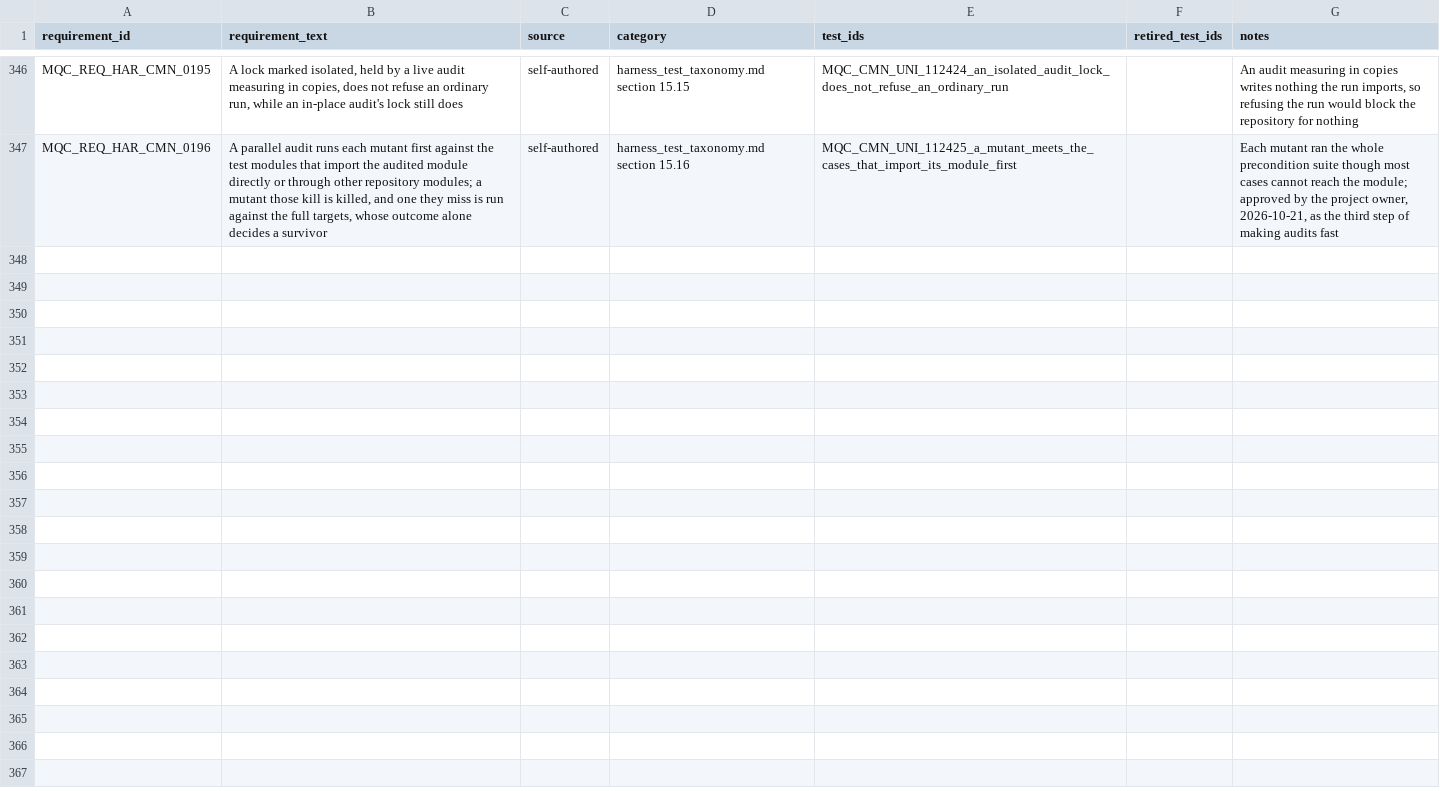
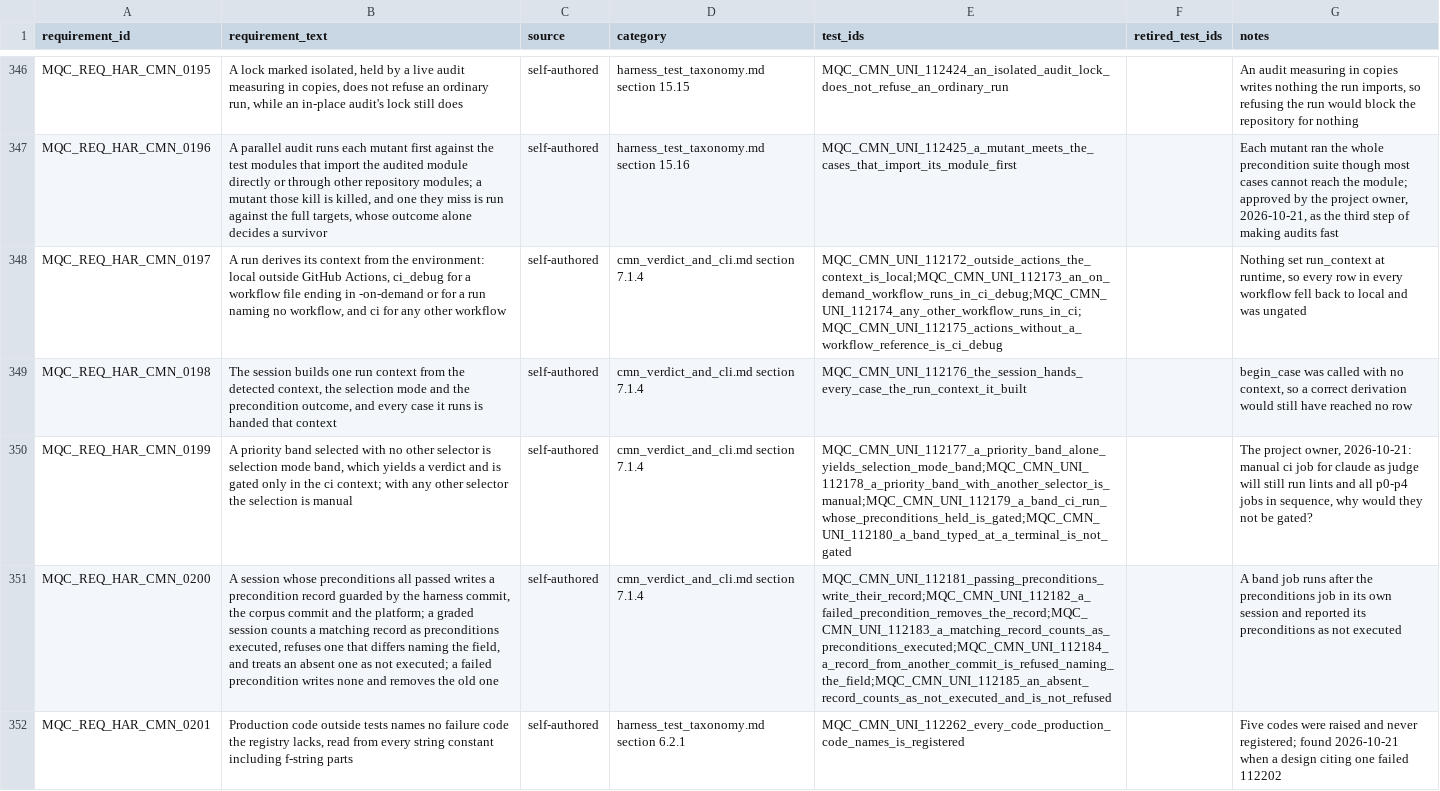
Before and after one commit to apolskiy/AP-Harness-QC, a CSV file: docs/testing/rtm_harness.csv, drawn as a sheet; only a part is shown, gaps mark what is left out; the diff covers the shown part only; the diff names each change by its address in the sheet, - before the commit and + after, or states it on an @@ line.

Commit message:
Fixed: Gated every CI job, registered every raised code, and controlled the audit's first pass
No graded row was ever gated, so no CI run could yield a verdict, though only
a debug run is meant to go uncounted. Nothing set the run context, so every
row read local; a band job's --priority counted as a hand-typed subset; and a
band job could not tell that the preconditions job before it had passed. A run
now reads its context from the environment, ci_debug for an on-demand workflow
and ci for any other; --priority alone is selection_mode band, which yields a
verdict; and --preconditions-record lets a passing preconditions job vouch for
the graded jobs after it (cmn_verdict_and_cli.md 7.1.4, MQC_REQ_HAR_CMN_0197
to 0200, cases 112172 to 112185). Case 112160, which asserted that a band
yields no verdict, is retired.

Five failure codes were raised or logged and no registry held them, so no
tally by root-cause class could count them: a refused carried record, a
skipped precondition, a band missing its foundation, a defaulted engine, and
the case repository's refused findings register. Nothing read production code
for codes; the checks covered the emitting function and the designs. They are
registered now, and case 112262 reads every string in production code for a
code the registry lacks (taxonomy 6.2.1).

Every audit that ran the seeing cases first measured nothing: naming the
mutation layer's modules brought their conftest in under the root's name, one
case broke, and a broken first pass counted every mutant as killed. The
seeing cases now leave out the mutation layer, and the control runs them
unmutated and refuses when they do not pass (taxonomy 15.16.1). Two more
defects surfaced in finding it: a refused control named no failing case, and a
command-line audit with no --target always refused its control. A refusal now
names each failed case, and the command line audits against the targets the
cases use (15.4.1 and 15.4.2). cmn/registries.py was re-measured over 81
points and returned its three declared survivors and no other.

955 test cases, 355 requirements.

```diff
--- a/docs/testing/rtm_harness.csv
+++ b/docs/testing/rtm_harness.csv
+row 348: MQC_REQ_HAR_CMN_0197 | A run derives its context from the environment: local outside GitHub Actions, ci_debug for a workflow file ending in -on-demand or for a run naming no workflow, and ci for any other workflow | self-authored | cmn_verdict_and_cli.md section 7.1.4 | MQC_CMN_UNI_112172_outside_actions_the_context_is_local;MQC_CMN_UNI_112173_an_on_demand_workflow_runs_in_ci_debug;MQC_CMN_UNI_112174_any_other_workflow_runs_in_ci;MQC_CMN_UNI_112175_actions_without_a_workflow_reference_is_ci_debug |  | Nothing set run_context at runtime, so every row in every workflow fell back to local and was ungated
+row 349: MQC_REQ_HAR_CMN_0198 | The session builds one run context from the detected context, the selection mode and the precondition outcome, and every case it runs is handed that context | self-authored | cmn_verdict_and_cli.md section 7.1.4 | MQC_CMN_UNI_112176_the_session_hands_every_case_the_run_context_it_built |  | begin_case was called with no context, so a correct derivation would still have reached no row
+row 350: MQC_REQ_HAR_CMN_0199 | A priority band selected with no other selector is selection mode band, which yields a verdict and is gated only in the ci context; with any other selector the selection is manual | self-authored | cmn_verdict_and_cli.md section 7.1.4 | MQC_CMN_UNI_112177_a_priority_band_alone_yields_selection_mode_band;MQC_CMN_UNI_112178_a_priority_band_with_another_selector_is_manual;MQC_CMN_UNI_112179_a_band_ci_run_whose_preconditions_held_is_gated;MQC_CMN_UNI_112180_a_band_typed_at_a_terminal_is_not_gated |  | The project owner, 2026-10-21: manual ci job for claude as judge will still run lints and all p0-p4 jobs in sequence, why would they not be gated?
+row 351: MQC_REQ_HAR_CMN_0200 | A session whose preconditions all passed writes a precondition record guarded by the harness commit, the corpus commit and the platform; a graded session counts a matching record as preconditions executed, refuses one that differs naming the field, and treats an absent one as not executed; a failed precondition writes none and removes the old one | self-authored | cmn_verdict_and_cli.md section 7.1.4 | MQC_CMN_UNI_112181_passing_preconditions_write_their_record;MQC_CMN_UNI_112182_a_failed_precondition_removes_the_record;MQC_CMN_UNI_112183_a_matching_record_counts_as_preconditions_executed;MQC_CMN_UNI_112184_a_record_from_another_commit_is_refused_naming_the_field;MQC_CMN_UNI_112185_an_absent_record_counts_as_not_executed_and_is_not_refused |  | A band job runs after the preconditions job in its own session and reported its preconditions as not executed
+row 352: MQC_REQ_HAR_CMN_0201 | Production code outside tests names no failure code the registry lacks, read from every string constant including f-string parts | self-authored | harness_test_taxonomy.md section 6.2.1 | MQC_CMN_UNI_112262_every_code_production_code_names_is_registered |  | Five codes were raised and never registered; found 2026-10-21 when a design citing one failed 112202
```
Also changed, not shown: 4 added rows and 2 edited cells elsewhere in this file, 29 other files.
